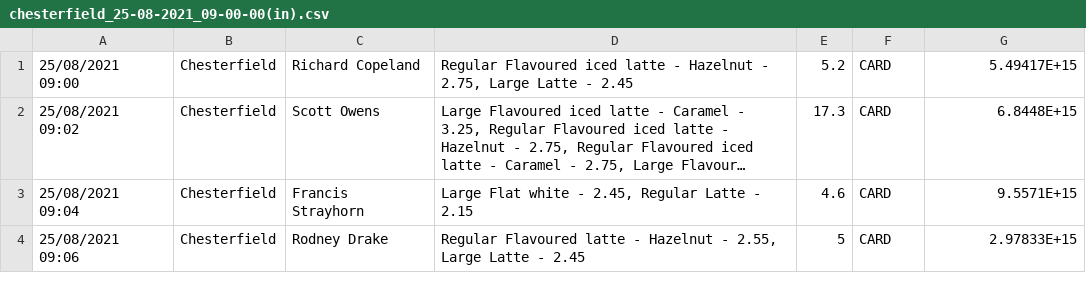
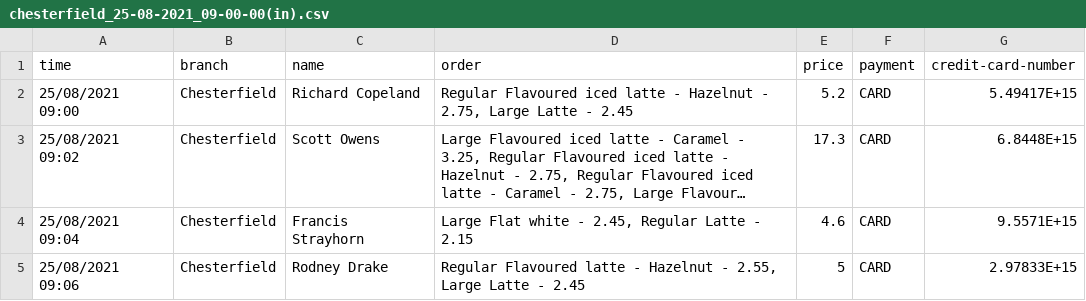
Before and after one commit to DataWithMichael/Super-Cafe-ETL-Pipeline, a CSV file: data/chesterfield_25-08-2021_09-00-00(in).csv, drawn as a sheet; only a part is shown; long unchanged cells end in ….

Commit message:
refactored file_handling.py to produce list of dicts

```diff
--- a/data/chesterfield_25-08-2021_09-00-00(in).csv
+++ b/data/chesterfield_25-08-2021_09-00-00(in).csv
@@ -1 +1,2 @@
+time, branch, name, order, price, payment, credit-card-number
 25/08/2021 09:00,Chesterfield,Richard Copeland,"Regular Flavoured iced latte - Hazelnut - 2.75, Large Latte - 2.45",5.2,CARD,5.49417E+15
```
Also changed, not shown: data/leeds_09-05-2023_09-00-00_done(in).csv, data/uppingham_08-08-2023_09-00-00(in).csv, 1 other file.
